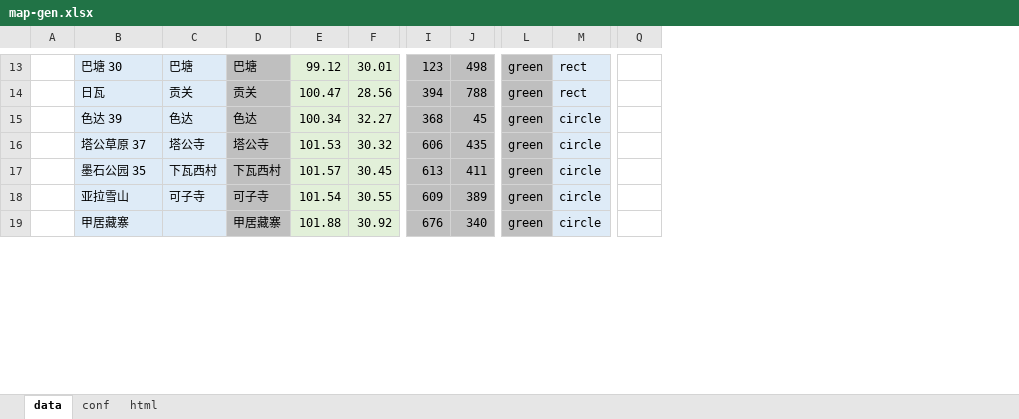
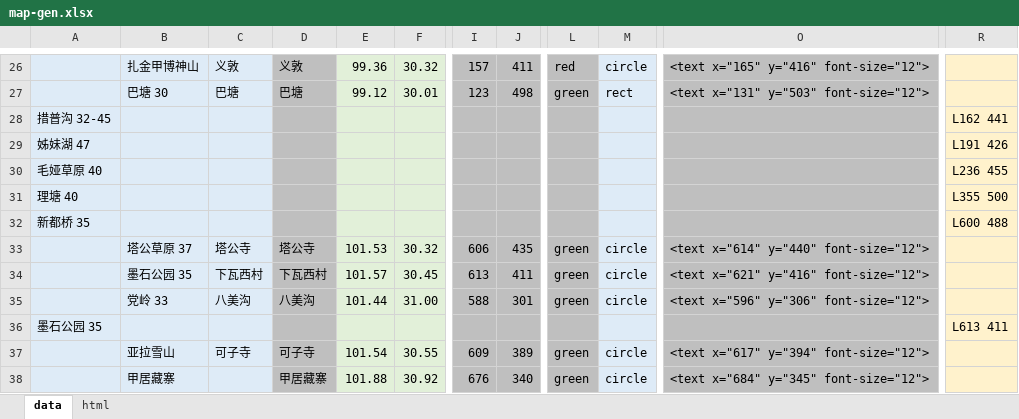
Before and after one commit to tillfall/0, an Excel workbook: map-gen.xlsx, sheet data, drawn as a sheet; only a part is shown, gaps mark what is left out; values as stored, in another font and other column widths than the file's, no borders; conditional formats not drawn; removed rows and columns are numbered as before the commit, all else as after; rows hold the shown columns only; the diff covers the shown part only; the diff names each change by its address in the sheet, - before the commit and + after, or states it on an @@ line.

Commit message:
conf 2 data

```diff
--- a/map-gen.xlsx (sheet data)
+++ b/map-gen.xlsx (sheet data)
-sheet tab: conf
-column A, empty
+column A, rows 28-29: 措普沟 32-45 | 姊妹湖 47
+column O, row 27: <text x="131" y="503" font-size="12">; rows 33-34: <text x="614" y="440" font-size="12"> | <text x="621" y="416" font-size="12">; rows 37-38: <text x="617" y="394" font-size="12"> | <text x="684" y="345" font-size="12">
-column Q, empty
+column R, rows 28-29: L162 441 | L191 426
+row 26:  | 扎金甲博神山 | 义敦 | 义敦 | 99.36 | 30.32 | 157 | 411 | red | circle | <text x="165" y="416" font-size="12">
-B28: 日瓦
+B28: (empty)
-C28: 贡关
+C28: (empty)
-D28: 贡关
+D28: (empty)
-E28: 100.47
+E28: (empty)
-F28: 28.56
+F28: (empty)
-I28: 394
+I28: (empty)
-J28: 788
+J28: (empty)
-L28:L29: green
+L28:L29: (empty)
-M28: rect
+M28: (empty)
-B29: 色达 39
+B29: (empty)
-C29: 色达
+C29: (empty)
-D29: 色达
+D29: (empty)
-E29: 100.34
+E29: (empty)
-F29: 32.27
+F29: (empty)
-I29: 368
+I29: (empty)
-J29: 45
+J29: (empty)
-M29: circle
+M29: (empty)
+row 30: 毛娅草原 40 |  |  |  |  |  |  |  |  |  |  | L236 455
+row 31: 理塘 40 |  |  |  |  |  |  |  |  |  |  | L355 500
+row 32: 新都桥 35 |  |  |  |  |  |  |  |  |  |  | L600 488
+row 35:  | 党岭 33 | 八美沟 | 八美沟 | 101.44 | 31.00 | 588 | 301 | green | circle | <text x="596" y="306" font-size="12">
+row 36: 墨石公园 35 |  |  |  |  |  |  |  |  |  |  | L613 411
```
Also changed, not shown: 16 added rows, 3 removed rows, 4 moved rows, 63 edited cells and cell formats elsewhere in this sheet, sheet html, formulas that keep their value, 1 other file.
